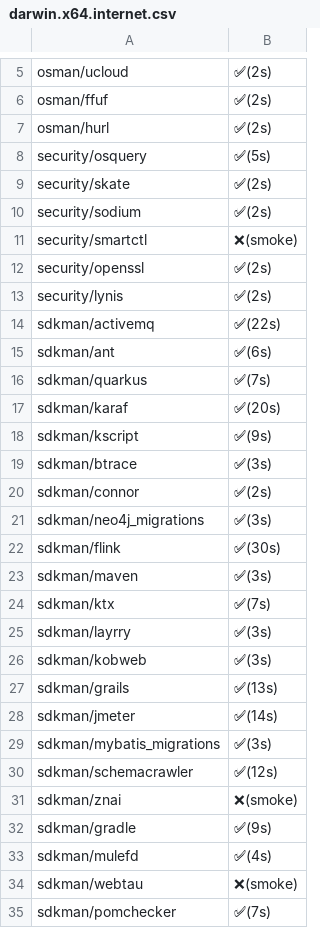
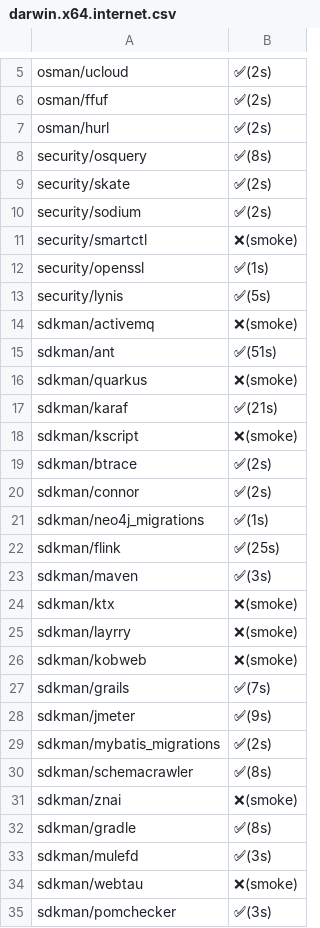
Before and after one commit to x-cmd/pkg, a CSV file: doc/smoke/darwin.x64.internet.csv, drawn as a sheet; only a part is shown, gaps mark what is left out; the diff covers the shown part only.

```diff
--- a/doc/smoke/darwin.x64.internet.csv
+++ b/doc/smoke/darwin.x64.internet.csv
@@ -7,3 +7,3 @@
  osman/hurl , ✅(2s)
- security/osquery , ✅(5s)
+ security/osquery , ✅(8s)
  security/skate , ✅(2s)
@@ -11,25 +11,25 @@
  security/smartctl , ❌(smoke)
- security/openssl , ✅(2s)
- security/lynis , ✅(2s)
- sdkman/activemq , ✅(22s)
- sdkman/ant , ✅(6s)
- sdkman/quarkus , ✅(7s)
- sdkman/karaf , ✅(20s)
- sdkman/kscript , ✅(9s)
- sdkman/btrace , ✅(3s)
+ security/openssl , ✅(1s)
+ security/lynis , ✅(5s)
+ sdkman/activemq , ❌(smoke)
+ sdkman/ant , ✅(51s)
+ sdkman/quarkus , ❌(smoke)
+ sdkman/karaf , ✅(21s)
+ sdkman/kscript , ❌(smoke)
+ sdkman/btrace , ✅(2s)
  sdkman/connor , ✅(2s)
- sdkman/neo4j_migrations , ✅(3s)
- sdkman/flink , ✅(30s)
+ sdkman/neo4j_migrations , ✅(1s)
+ sdkman/flink , ✅(25s)
  sdkman/maven , ✅(3s)
- sdkman/ktx , ✅(7s)
- sdkman/layrry , ✅(3s)
- sdkman/kobweb , ✅(3s)
- sdkman/grails , ✅(13s)
- sdkman/jmeter , ✅(14s)
- sdkman/mybatis_migrations , ✅(3s)
- sdkman/schemacrawler , ✅(12s)
+ sdkman/ktx , ❌(smoke)
+ sdkman/layrry , ❌(smoke)
+ sdkman/kobweb , ❌(smoke)
+ sdkman/grails , ✅(7s)
+ sdkman/jmeter , ✅(9s)
+ sdkman/mybatis_migrations , ✅(2s)
+ sdkman/schemacrawler , ✅(8s)
  sdkman/znai , ❌(smoke)
- sdkman/gradle , ✅(9s)
- sdkman/mulefd , ✅(4s)
+ sdkman/gradle , ✅(8s)
+ sdkman/mulefd , ✅(3s)
  sdkman/webtau , ❌(smoke)
- sdkman/pomchecker , ✅(7s)
+ sdkman/pomchecker , ✅(3s)
```
Also changed, not shown: 3 added rows and 75 edited cells elsewhere in this file.
